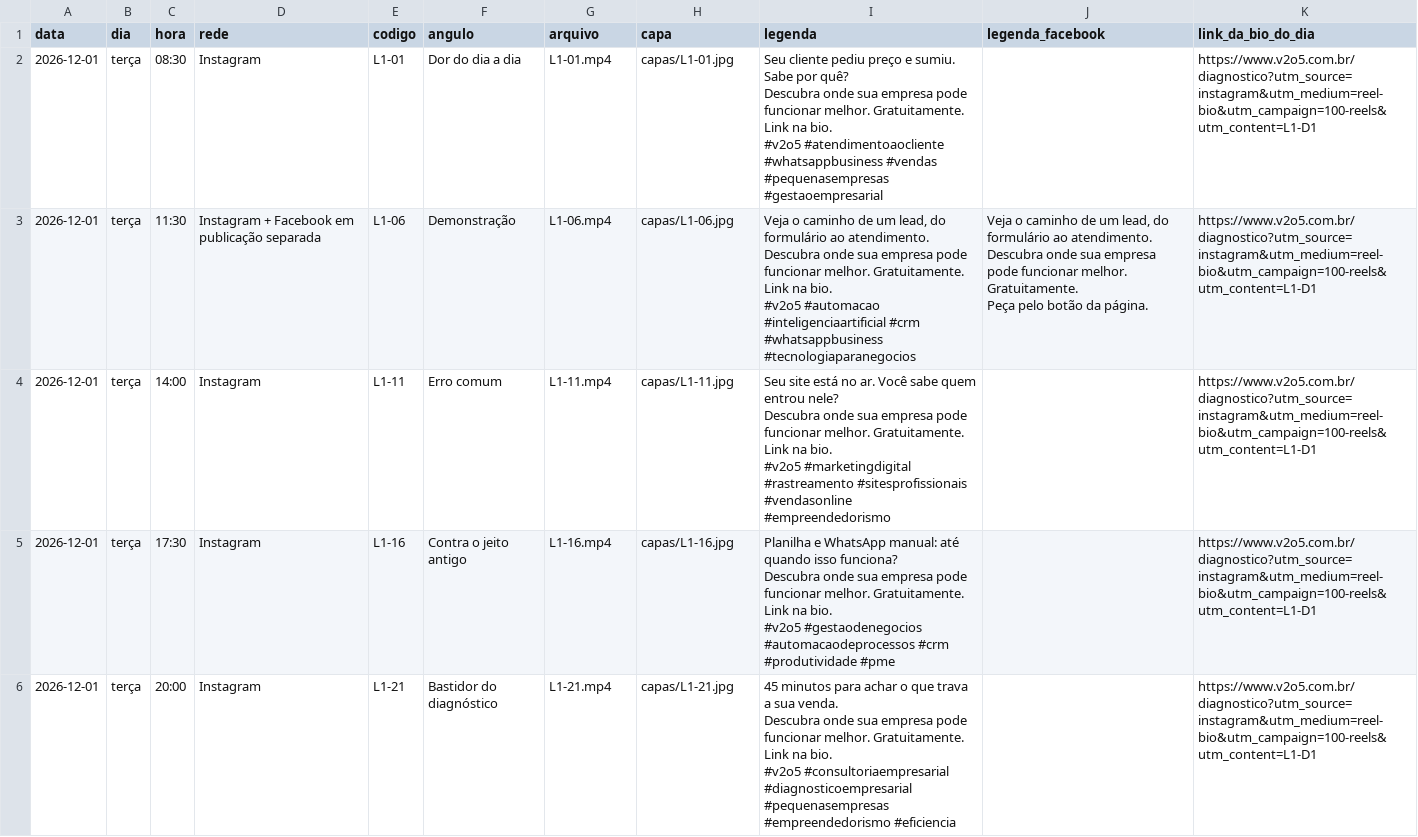
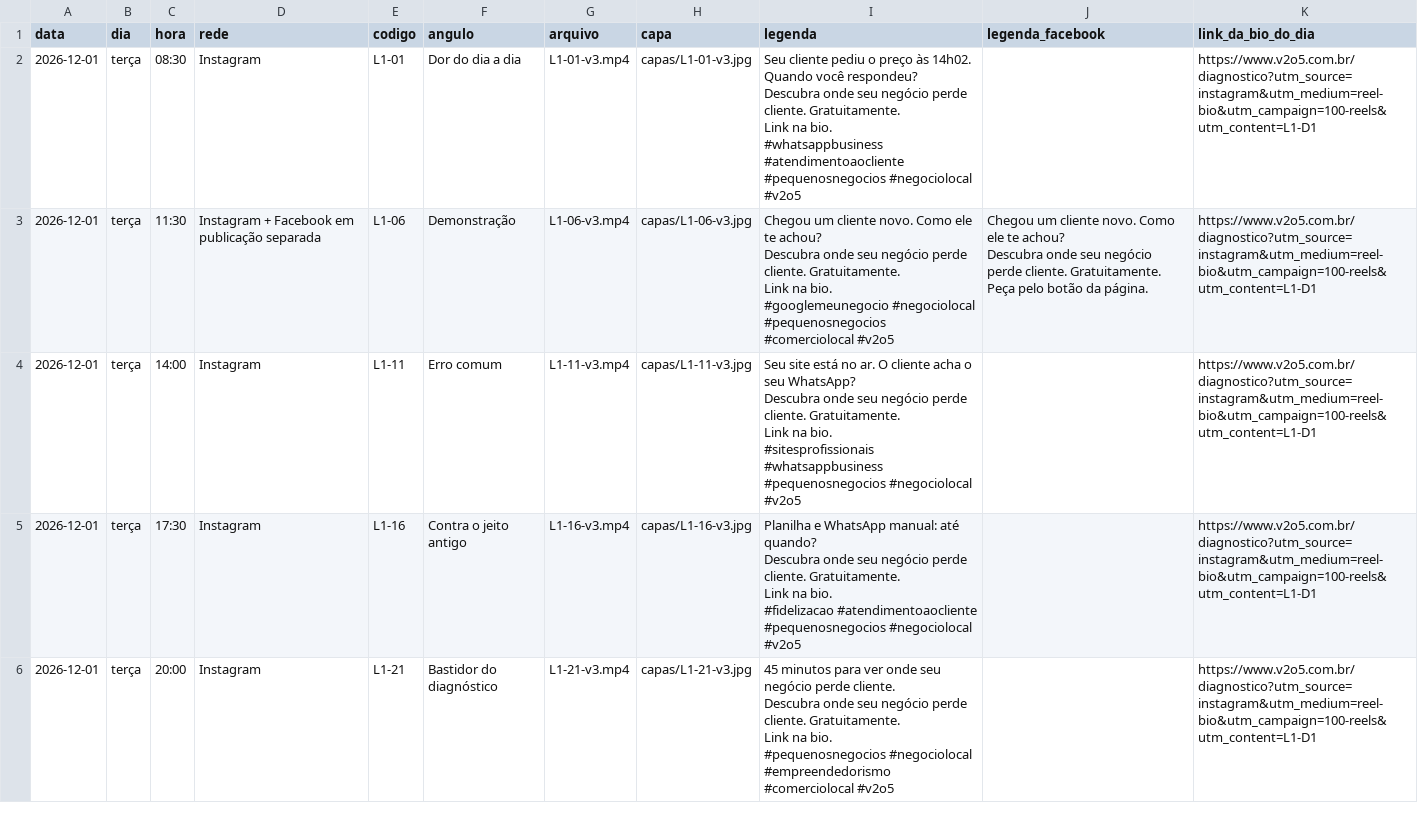
Before and after one commit to 85dyones/v2o5, a CSV file: docs/reels/lote-1-agenda.csv, drawn as a sheet; only a part is shown; the diff covers the shown part only.

```diff
--- a/docs/reels/lote-1-agenda.csv
+++ b/docs/reels/lote-1-agenda.csv
@@ -1,34 +1,34 @@
 data,dia,hora,rede,codigo,angulo,arquivo,capa,legenda,legenda_facebook,link_da_bio_do_dia
-2026-12-01,terça,08:30,Instagram,L1-01,Dor do dia a dia,L1-01.mp4,capas/L1-01.jpg,"Seu cliente pediu preço e sumiu. Sabe por quê?
-
-Descubra onde sua empresa pode funcionar melhor. Gratuitamente.
-Link na bio.
-
-#v2o5 #atendimentoaocliente #whatsappbusiness #vendas #pequenasempresas #gestaoempresarial",,https://www.v2o5.com.br/diagnostico?utm_source=instagram&utm_medium=reel-bio&utm_campaign=100-reels&utm_content=L1-D1
-2026-12-01,terça,11:30,Instagram + Facebook em publicação separada,L1-06,Demonstração,L1-06.mp4,capas/L1-06.jpg,"Veja o caminho de um lead, do formulário ao atendimento.
-
-Descubra onde sua empresa pode funcionar melhor. Gratuitamente.
-Link na bio.
-
-#v2o5 #automacao #inteligenciaartificial #crm #whatsappbusiness #tecnologiaparanegocios","Veja o caminho de um lead, do formulário ao atendimento.
-
-Descubra onde sua empresa pode funcionar melhor. Gratuitamente.
-Peça pelo botão da página.",https://www.v2o5.com.br/diagnostico?utm_source=instagram&utm_medium=reel-bio&utm_campaign=100-reels&utm_content=L1-D1
-2026-12-01,terça,14:00,Instagram,L1-11,Erro comum,L1-11.mp4,capas/L1-11.jpg,"Seu site está no ar. Você sabe quem entrou nele?
-
-Descubra onde sua empresa pode funcionar melhor. Gratuitamente.
-Link na bio.
-
-#v2o5 #marketingdigital #rastreamento #sitesprofissionais #vendasonline #empreendedorismo",,https://www.v2o5.com.br/diagnostico?utm_source=instagram&utm_medium=reel-bio&utm_campaign=100-reels&utm_content=L1-D1
-2026-12-01,terça,17:30,Instagram,L1-16,Contra o jeito antigo,L1-16.mp4,capas/L1-16.jpg,"Planilha e WhatsApp manual: até quando isso funciona?
-
-Descubra onde sua empresa pode funcionar melhor. Gratuitamente.
-Link na bio.
-
-#v2o5 #gestaodenegocios #automacaodeprocessos #crm #produtividade #pme",,https://www.v2o5.com.br/diagnostico?utm_source=instagram&utm_medium=reel-bio&utm_campaign=100-reels&utm_content=L1-D1
-2026-12-01,terça,20:00,Instagram,L1-21,Bastidor do diagnóstico,L1-21.mp4,capas/L1-21.jpg,"45 minutos para achar o que trava a sua venda.
-
-Descubra onde sua empresa pode funcionar melhor. Gratuitamente.
-Link na bio.
-
-#v2o5 #consultoriaempresarial #diagnosticoempresarial #pequenasempresas #empreendedorismo #eficiencia",,https://www.v2o5.com.br/diagnostico?utm_source=instagram&utm_medium=reel-bio&utm_campaign=100-reels&utm_content=L1-D1
+2026-12-01,terça,08:30,Instagram,L1-01,Dor do dia a dia,L1-01-v3.mp4,capas/L1-01-v3.jpg,"Seu cliente pediu o preço às 14h02. Quando você respondeu?
+
+Descubra onde seu negócio perde cliente. Gratuitamente.
+Link na bio.
+
+#whatsappbusiness #atendimentoaocliente #pequenosnegocios #negociolocal #v2o5",,https://www.v2o5.com.br/diagnostico?utm_source=instagram&utm_medium=reel-bio&utm_campaign=100-reels&utm_content=L1-D1
+2026-12-01,terça,11:30,Instagram + Facebook em publicação separada,L1-06,Demonstração,L1-06-v3.mp4,capas/L1-06-v3.jpg,"Chegou um cliente novo. Como ele te achou?
+
+Descubra onde seu negócio perde cliente. Gratuitamente.
+Link na bio.
+
+#googlemeunegocio #negociolocal #pequenosnegocios #comerciolocal #v2o5","Chegou um cliente novo. Como ele te achou?
+
+Descubra onde seu negócio perde cliente. Gratuitamente.
+Peça pelo botão da página.",https://www.v2o5.com.br/diagnostico?utm_source=instagram&utm_medium=reel-bio&utm_campaign=100-reels&utm_content=L1-D1
+2026-12-01,terça,14:00,Instagram,L1-11,Erro comum,L1-11-v3.mp4,capas/L1-11-v3.jpg,"Seu site está no ar. O cliente acha o seu WhatsApp?
+
+Descubra onde seu negócio perde cliente. Gratuitamente.
+Link na bio.
+
+#sitesprofissionais #whatsappbusiness #pequenosnegocios #negociolocal #v2o5",,https://www.v2o5.com.br/diagnostico?utm_source=instagram&utm_medium=reel-bio&utm_campaign=100-reels&utm_content=L1-D1
+2026-12-01,terça,17:30,Instagram,L1-16,Contra o jeito antigo,L1-16-v3.mp4,capas/L1-16-v3.jpg,"Planilha e WhatsApp manual: até quando?
+
+Descubra onde seu negócio perde cliente. Gratuitamente.
+Link na bio.
+
+#fidelizacao #atendimentoaocliente #pequenosnegocios #negociolocal #v2o5",,https://www.v2o5.com.br/diagnostico?utm_source=instagram&utm_medium=reel-bio&utm_campaign=100-reels&utm_content=L1-D1
+2026-12-01,terça,20:00,Instagram,L1-21,Bastidor do diagnóstico,L1-21-v3.mp4,capas/L1-21-v3.jpg,"45 minutos para ver onde seu negócio perde cliente.
+
+Descubra onde seu negócio perde cliente. Gratuitamente.
+Link na bio.
+
+#pequenosnegocios #negociolocal #empreendedorismo #comerciolocal #v2o5",,https://www.v2o5.com.br/diagnostico?utm_source=instagram&utm_medium=reel-bio&utm_campaign=100-reels&utm_content=L1-D1
```
Also changed, not shown: 64 edited cells elsewhere in this file, docs/reels/lote-1.csv, docs/reels/semana-1-agenda.csv, 28 other files.
